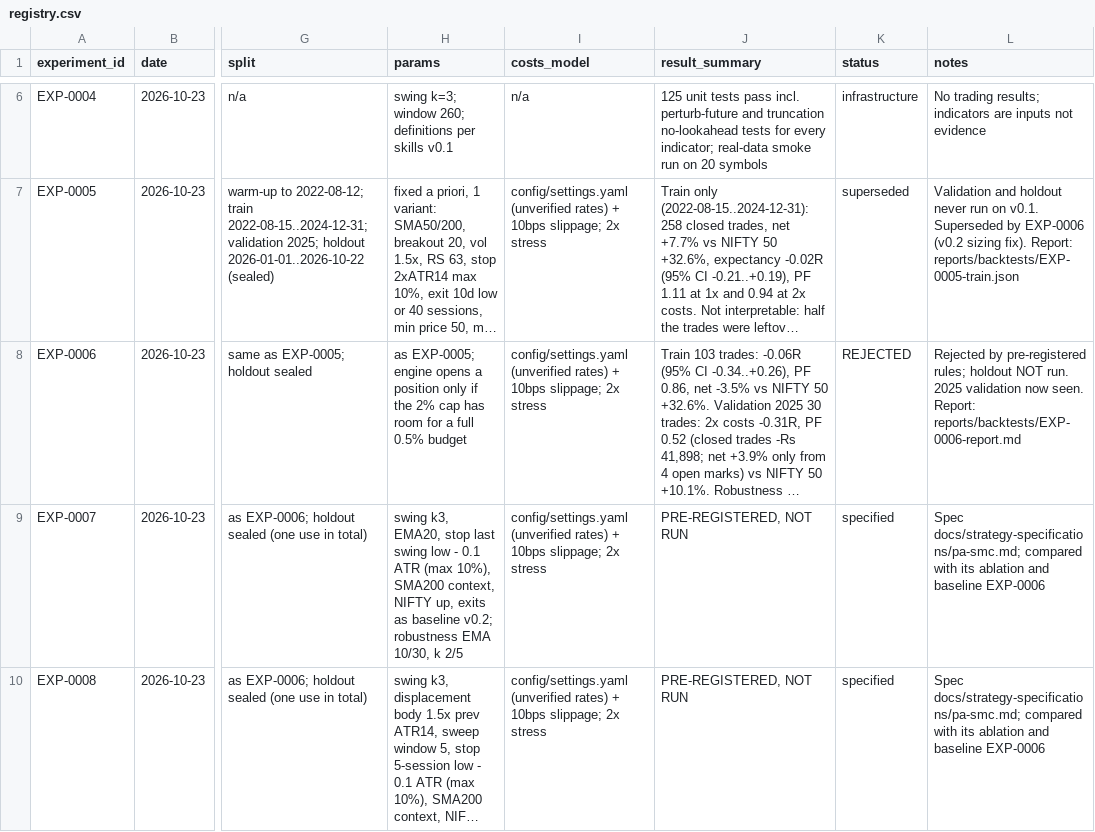
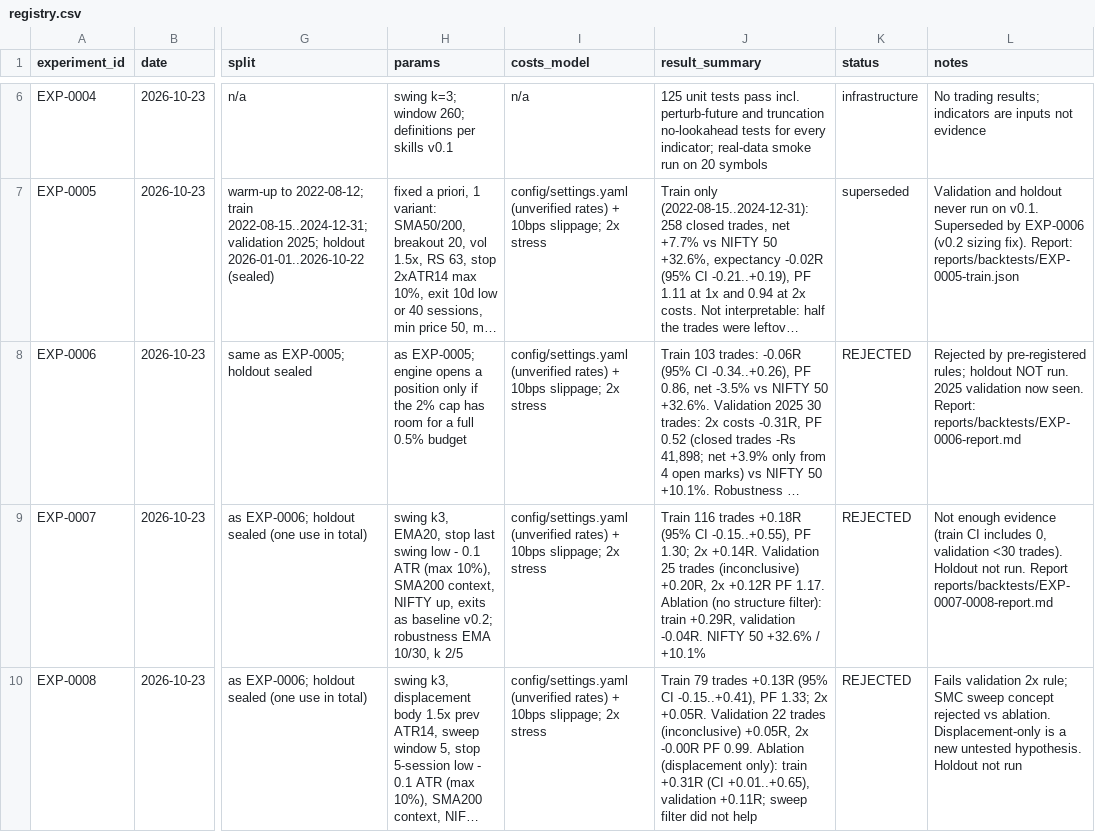
Before and after one commit to ashok-mondal-qa/trading-resarch, a CSV file: experiments/registry.csv, drawn as a sheet; only a part is shown, gaps mark what is left out; long unchanged cells end in …; the diff names each change by its address in the sheet, - before the commit and + after, or states it on an @@ line.

```diff
--- a/experiments/registry.csv
+++ b/experiments/registry.csv
-J9 (result_summary): PRE-REGISTERED, NOT RUN
+J9 (result_summary): Train 116 trades +0.18R (95% CI -0.15..+0.55), PF 1.30; 2x +0.14R. Validation 25 trades (inconclusive) +0.20R, 2x +0.12R PF 1.17. Ablation (no structure filter): train +0.29R, validation -0.04R. NIFTY 50 +32.6% / +10.1%
-K9:K10 (status): specified
+K9:K10 (status): REJECTED
-L9 (notes): Spec docs/strategy-specifications/pa-smc.md; compared with its ablation and baseline EXP-0006
+L9 (notes): Not enough evidence (train CI includes 0, validation <30 trades). Holdout not run. Report reports/backtests/EXP-0007-0008-report.md
-J10 (result_summary): PRE-REGISTERED, NOT RUN
+J10 (result_summary): Train 79 trades +0.13R (95% CI -0.15..+0.41), PF 1.33; 2x +0.05R. Validation 22 trades (inconclusive) +0.05R, 2x -0.00R PF 0.99. Ablation (displacement only): train +0.31R (CI +0.01..+0.65), validation +0.11R; sweep filter did not help
-L10 (notes): Spec docs/strategy-specifications/pa-smc.md; compared with its ablation and baseline EXP-0006
+L10 (notes): Fails validation 2x rule; SMC sweep concept rejected vs ablation. Displacement-only is a new untested hypothesis. Holdout not run
```
Also changed, not shown: 14 other files.
